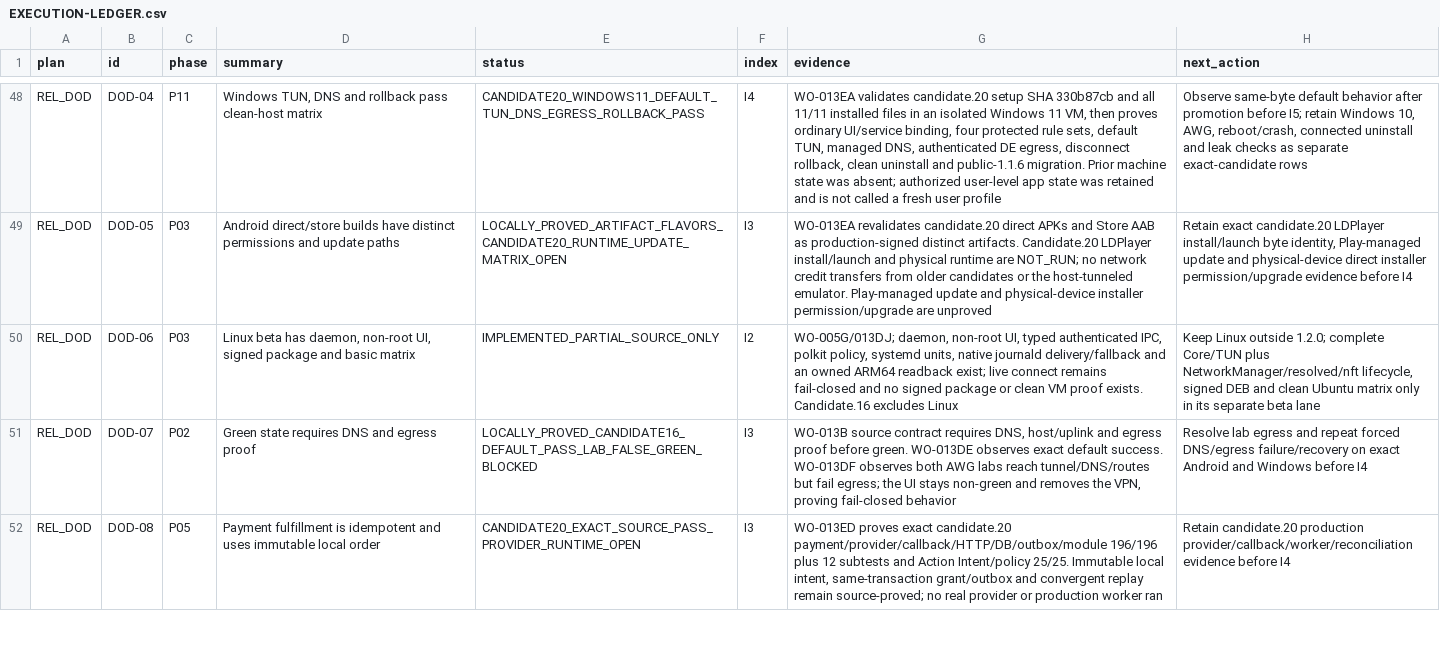
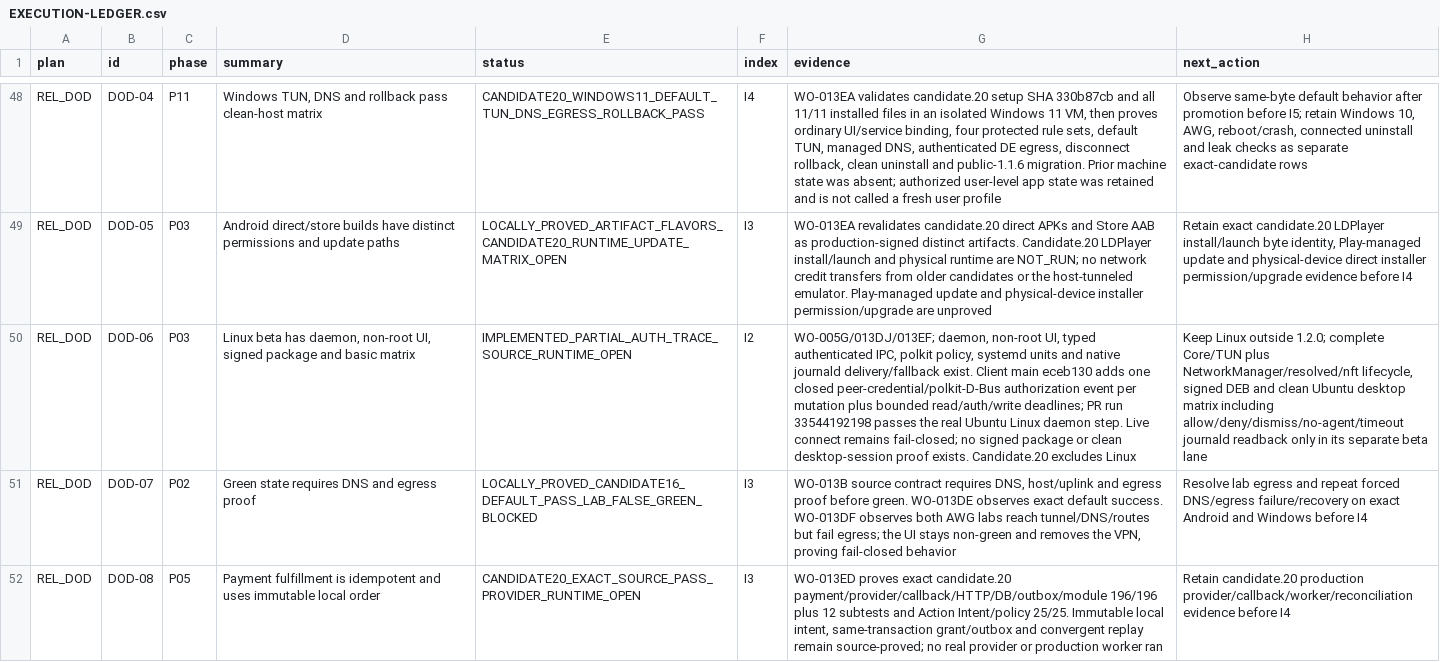
Before and after one commit to Kiwunaka/portal, a CSV file: docs/developer/work-orders/2026-08-21--release-1.2.0-megaplan/EXECUTION-LEDGER.csv, drawn as a sheet; only a part is shown, gaps mark what is left out; the diff covers the shown part only; the diff names each change by its address in the sheet, - before the commit and + after, or states it on an @@ line.

Commit message:
docs(release): record Linux authorization observability evidence

```diff
--- a/docs/developer/work-orders/2026-08-21--release-1.2.0-megaplan/EXECUTION-LEDGER.csv
+++ b/docs/developer/work-orders/2026-08-21--release-1.2.0-megaplan/EXECUTION-LEDGER.csv
-E50 (status): IMPLEMENTED_PARTIAL_SOURCE_ONLY
+E50 (status): IMPLEMENTED_PARTIAL_AUTH_TRACE_SOURCE_RUNTIME_OPEN
-G50 (evidence): WO-005G/013DJ; daemon, non-root UI, typed authenticated IPC, polkit policy, systemd units, native journald delivery/fallback and an owned ARM64 readback exist; live connect remains fail-closed and no signed package or clean VM proof exists. Candidate.16 excludes Linux
+G50 (evidence): WO-005G/013DJ/013EF; daemon, non-root UI, typed authenticated IPC, polkit policy, systemd units and native journald delivery/fallback exist. Client main eceb130 adds one closed peer-credential/polkit-D-Bus authorization event per mutation plus bounded read/auth/write deadlines; PR run 33544192198 passes the real Ubuntu Linux daemon step. Live connect remains fail-closed; no signed package or clean desktop-session proof exists. Candidate.20 excludes Linux
-H50 (next_action): …clean Ubuntu matrix only in…
+H50 (next_action): …clean Ubuntu desktop matrix including allow/deny/dismiss/no-agent/timeout journald readback only in…
```
Also changed, not shown: 3 edited cells elsewhere in this file, 4 other files.
